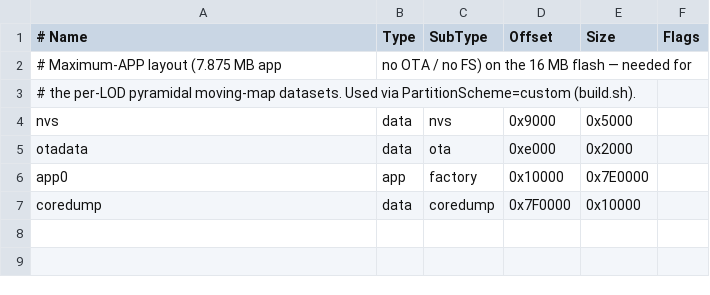
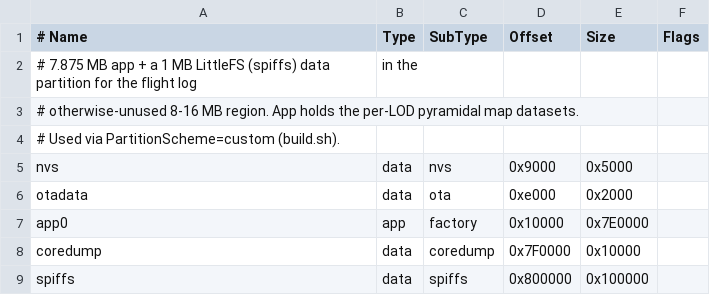
Before and after one commit to MoonFingerRF/NanoPFD, a CSV file: partitions.csv, drawn as a sheet.

```diff
--- a/partitions.csv
+++ b/partitions.csv
@@ -1,4 +1,5 @@
 # Name,   Type, SubType, Offset,  Size, Flags
-# Maximum-APP layout (7.875 MB app, no OTA / no FS) on the 16 MB flash — needed for
-# the per-LOD pyramidal moving-map datasets. Used via PartitionScheme=custom (build.sh).
+# 7.875 MB app + a 1 MB LittleFS (spiffs) data partition for the flight log, in the
+# otherwise-unused 8-16 MB region. App holds the per-LOD pyramidal map datasets.
+# Used via PartitionScheme=custom (build.sh).
 nvs,      data, nvs,     0x9000,  0x5000,
@@ -7 +8,2 @@ app0,     app,  factory, 0x10000, 0x7E0000,
 coredump, data, coredump,0x7F0000,0x10000,
+spiffs,   data, spiffs,  0x800000,0x100000,
```
Also changed, not shown: 3 other files.
